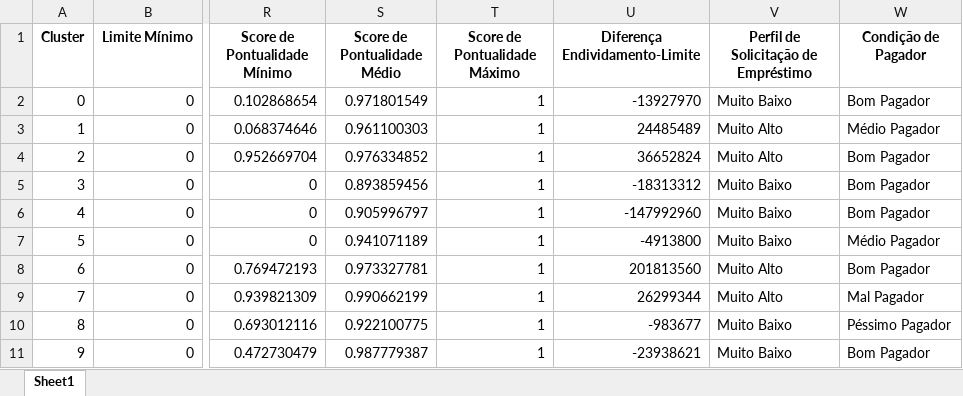
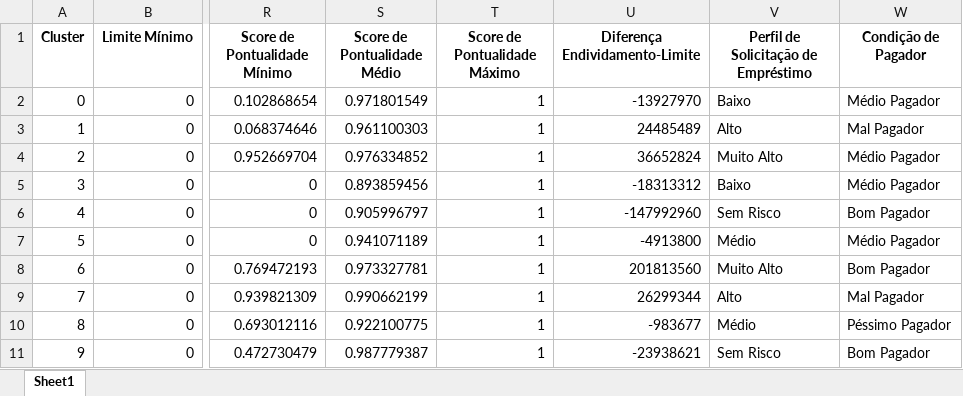
Before and after one commit to mtshto/AI-Check04, an Excel workbook: resumo_clusters_com_perfil_emprestimo_e_condicao_pagador.xlsx, sheet Sheet1, drawn as a sheet; only a part is shown, gaps mark what is left out; values as stored, in another font and other column widths than the file's, no borders; the diff names each change by its address in the sheet, - before the commit and + after, or states it on an @@ line.

Commit message:
Ajustado coluna de classificação de risco

```diff
--- a/resumo_clusters_com_perfil_emprestimo_e_condicao_pagador.xlsx (sheet Sheet1)
+++ b/resumo_clusters_com_perfil_emprestimo_e_condicao_pagador.xlsx (sheet Sheet1)
-V2: Muito Baixo
+V2: Baixo
-W2 (Condição de Pagador): Bom Pagador
+W2 (Condição de Pagador): Médio Pagador
-V3: Muito Alto
+V3: Alto
-W3 (Condição de Pagador): Médio Pagador
+W3 (Condição de Pagador): Mal Pagador
-W4:W5 (Condição de Pagador): Bom Pagador
+W4:W5 (Condição de Pagador): Médio Pagador
-V5: Muito Baixo
+V5: Baixo
-V6: Muito Baixo
+V6: Sem Risco
-V7: Muito Baixo
+V7: Médio
-V9: Muito Alto
+V9: Alto
-V10: Muito Baixo
+V10: Médio
-V11: Muito Baixo
+V11: Sem Risco
```
Also changed, not shown: 1 other file.
